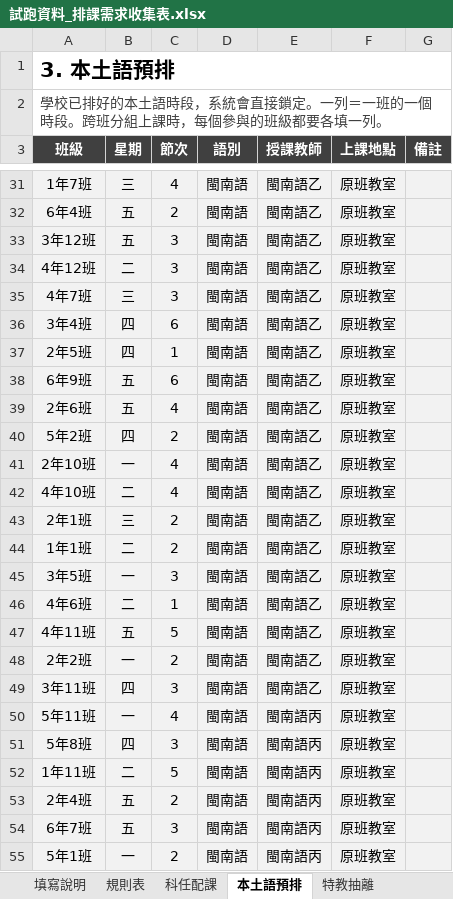
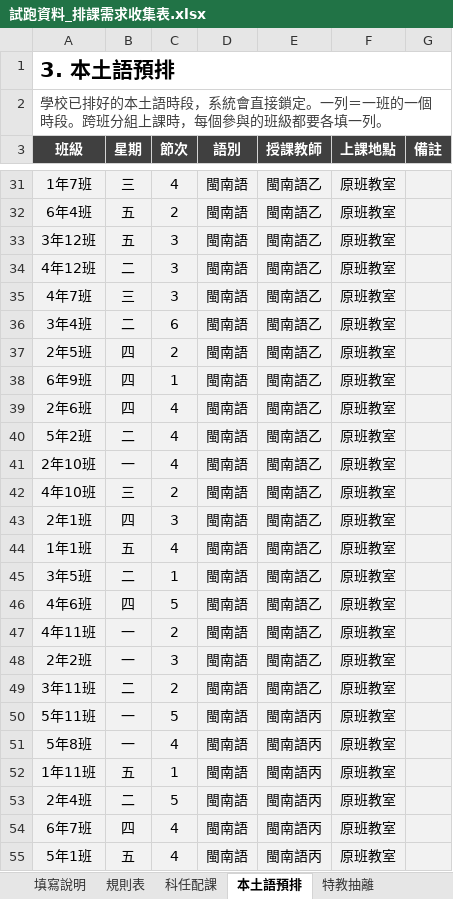
Before and after one commit to ntpsbing/course-scheduling, an Excel workbook: 試跑/試跑資料_排課需求收集表.xlsx, sheet 本土語預排, drawn as a sheet; only a part is shown, gaps mark what is left out; values as stored, in another font and other column widths than the file's, no borders; the diff covers the shown part only; the diff names each change by its address in the sheet, - before the commit and + after, or states it on an @@ line.

```diff
--- a/試跑/試跑資料_排課需求收集表.xlsx (sheet 本土語預排)
+++ b/試跑/試跑資料_排課需求收集表.xlsx (sheet 本土語預排)
-B36 (星期): 四
+B36 (星期): 二
-C37 (節次): 1
+C37 (節次): 2
-B38:B39 (星期): 五
+B38:B39 (星期): 四
-C38 (節次): 6
+C38 (節次): 1
-B40 (星期): 四
+B40 (星期): 二
-C40 (節次): 2
+C40 (節次): 4
-B42 (星期): 二
+B42 (星期): 三
-C42 (節次): 4
+C42 (節次): 2
-B43 (星期): 三
+B43 (星期): 四
-C43 (節次): 2
+C43 (節次): 3
-B44 (星期): 二
+B44 (星期): 五
-C44 (節次): 2
+C44 (節次): 4
-B45 (星期): 一
+B45 (星期): 二
-C45 (節次): 3
+C45 (節次): 1
-B46 (星期): 二
+B46 (星期): 四
-C46 (節次): 1
+C46 (節次): 5
-B47 (星期): 五
+B47 (星期): 一
-C47 (節次): 5
+C47 (節次): 2
-C48 (節次): 2
+C48 (節次): 3
-B49 (星期): 四
+B49 (星期): 二
-C49 (節次): 3
+C49 (節次): 2
-C50 (節次): 4
+C50 (節次): 5
-B51 (星期): 四
+B51 (星期): 一
-C51 (節次): 3
+C51 (節次): 4
-B52 (星期): 二
+B52 (星期): 五
-C52 (節次): 5
+C52 (節次): 1
-B53 (星期): 五
+B53 (星期): 二
-C53 (節次): 2
+C53 (節次): 5
-B54 (星期): 五
+B54 (星期): 四
-C54 (節次): 3
+C54 (節次): 4
-B55 (星期): 一
+B55 (星期): 五
-C55 (節次): 2
+C55 (節次): 4
```
Also changed, not shown: 5 added rows, 5 removed rows and 56 edited cells elsewhere in this sheet, sheet 老師需求, sheet 特教抽離, sheet 共同時段, sheet 職務限制, 收集表/115_10_排課需求收集表.xlsx, 試跑/排課結果_灰階列印.xlsx, 5 other files.
